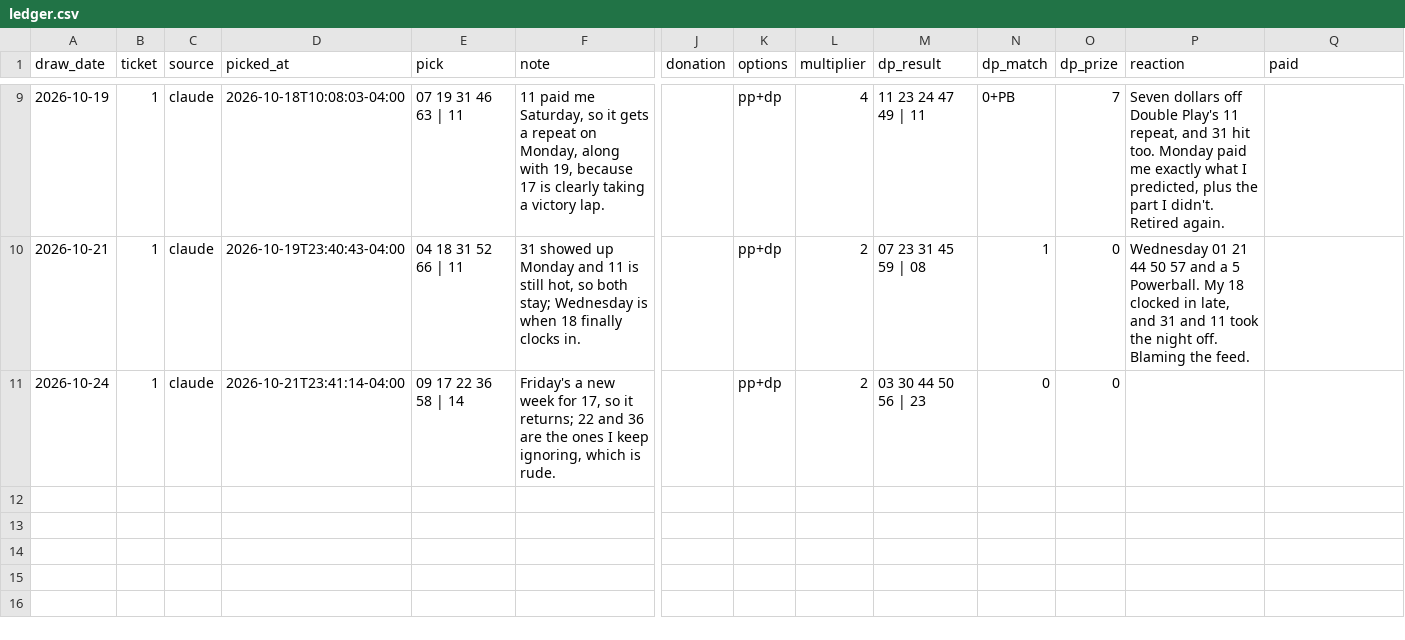
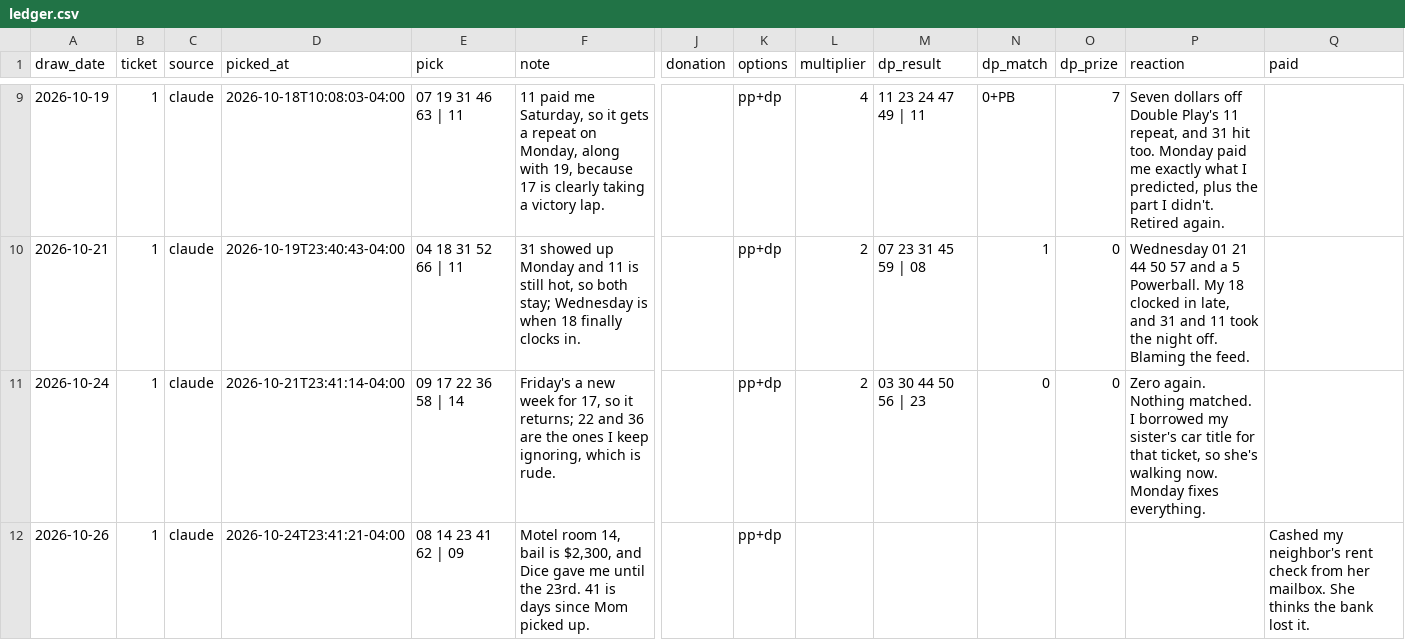
Before and after one commit to design-wins/Claude-picks, a CSV file: ledger.csv, drawn as a sheet; only a part is shown, gaps mark what is left out; rows hold the shown columns only; the diff names each change by its address in the sheet, - before the commit and + after, or states it on an @@ line.

```diff
--- a/ledger.csv
+++ b/ledger.csv
-P11 (reaction): (empty)
+P11 (reaction): Zero again. Nothing matched. I borrowed my sister's car title for that ticket, so she's walking now. Monday fixes everything.
+row 12: 2026-10-26 | 1 | claude | 2026-10-24T23:41:21-04:00 | 08 14 23 41 62 | 09 | Motel room 14, bail is $2,300, and Dice gave me until the 23rd. 41 is days since Mom picked up. |  | pp+dp |  |  |  |  |  | Cashed my neighbor's rent check from her mailbox. She thinks the bank lost it.
```
Also changed, not shown: 1 other file.
